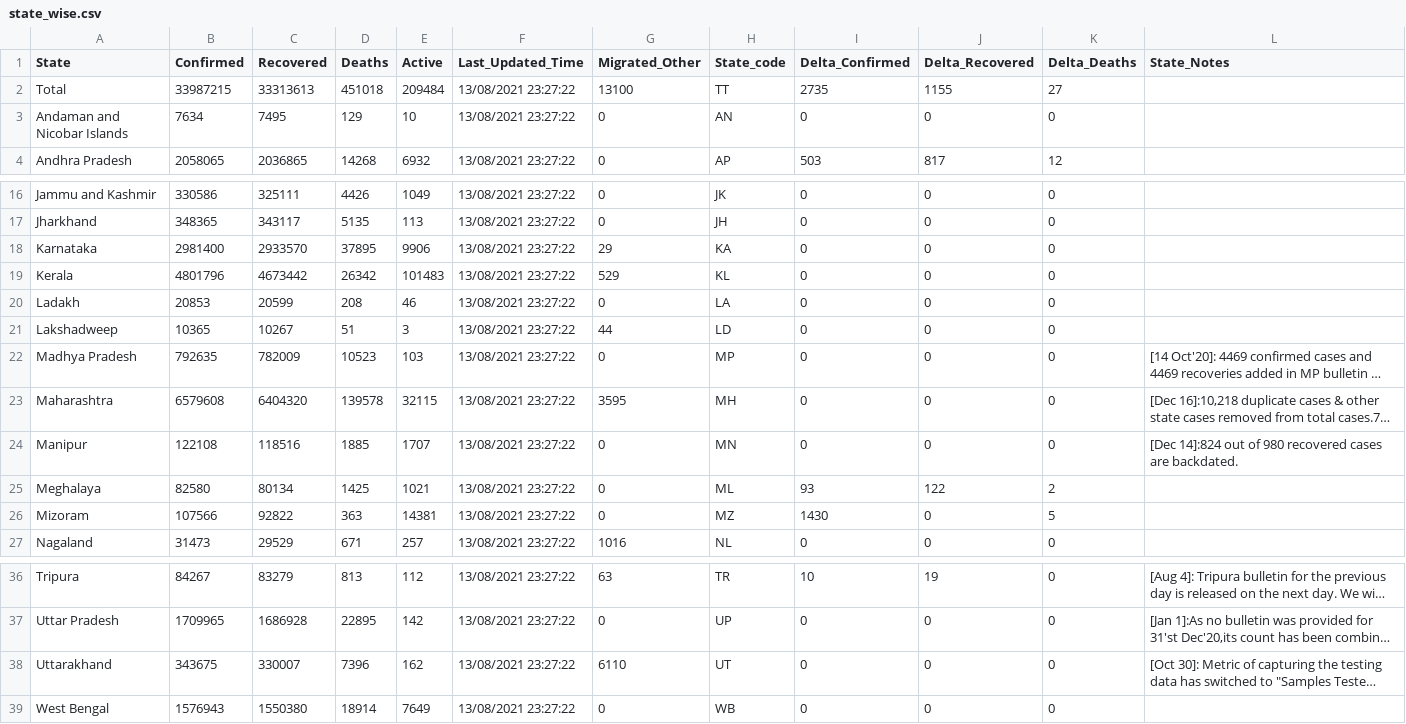
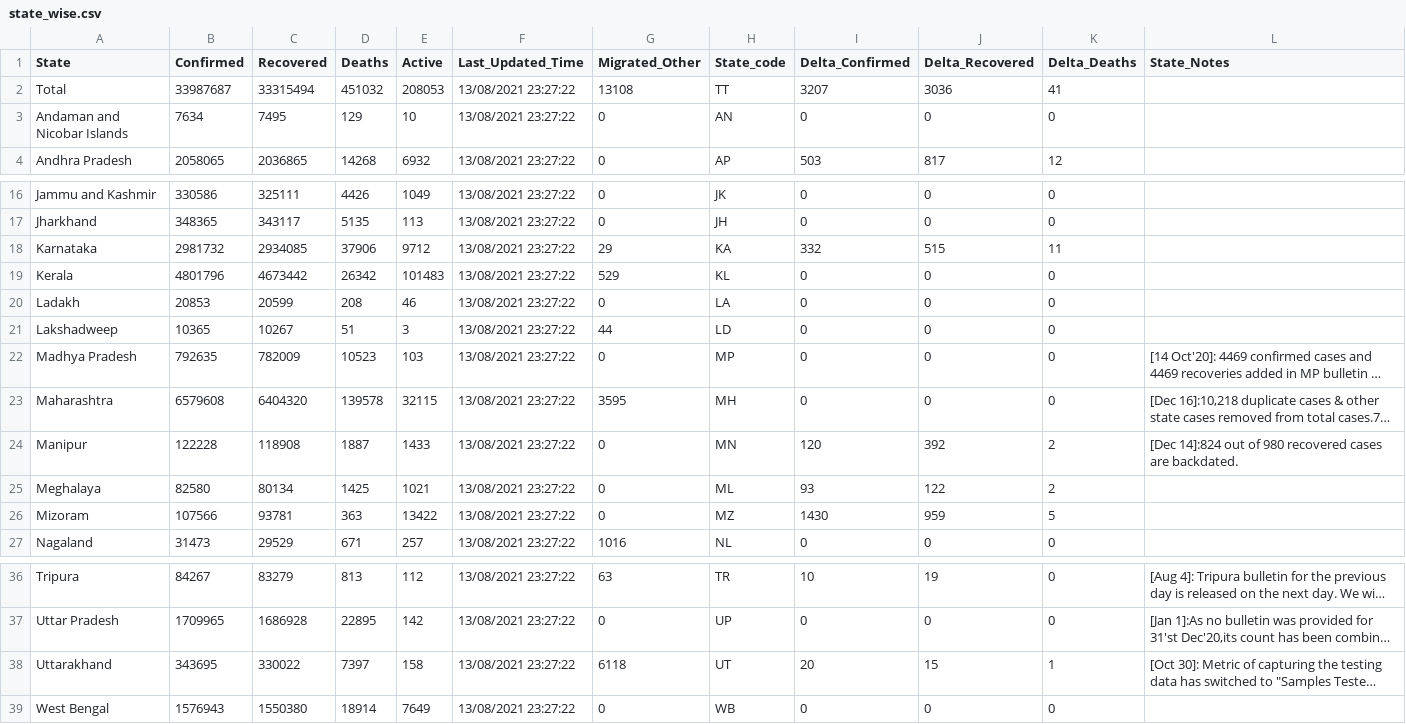
Before and after one commit to covid19india/data, a CSV file: csv/latest/state_wise.csv, drawn as a sheet; only a part is shown, gaps mark what is left out; long unchanged cells end in …; the diff names each change by its address in the sheet, - before the commit and + after, or states it on an @@ line.

```diff
--- a/csv/latest/state_wise.csv
+++ b/csv/latest/state_wise.csv
-B2 (Confirmed): 33987215
+B2 (Confirmed): 33987687
-C2 (Recovered): 33313613
+C2 (Recovered): 33315494
-D2 (Deaths): 451018
+D2 (Deaths): 451032
-E2 (Active): 209484
+E2 (Active): 208053
-G2 (Migrated_Other): 13100
+G2 (Migrated_Other): 13108
-I2 (Delta_Confirmed): 2735
+I2 (Delta_Confirmed): 3207
-J2 (Delta_Recovered): 1155
+J2 (Delta_Recovered): 3036
-K2 (Delta_Deaths): 27
+K2 (Delta_Deaths): 41
-B18 (Confirmed): 2981400
+B18 (Confirmed): 2981732
-C18 (Recovered): 2933570
+C18 (Recovered): 2934085
-D18 (Deaths): 37895
+D18 (Deaths): 37906
-E18 (Active): 9906
+E18 (Active): 9712
-I18 (Delta_Confirmed): 0
+I18 (Delta_Confirmed): 332
-J18 (Delta_Recovered): 0
+J18 (Delta_Recovered): 515
-K18 (Delta_Deaths): 0
+K18 (Delta_Deaths): 11
-B24 (Confirmed): 122108
+B24 (Confirmed): 122228
-C24 (Recovered): 118516
+C24 (Recovered): 118908
-D24 (Deaths): 1885
+D24 (Deaths): 1887
-E24 (Active): 1707
+E24 (Active): 1433
-I24 (Delta_Confirmed): 0
+I24 (Delta_Confirmed): 120
-J24 (Delta_Recovered): 0
+J24 (Delta_Recovered): 392
-K24 (Delta_Deaths): 0
+K24 (Delta_Deaths): 2
-C26 (Recovered): 92822
+C26 (Recovered): 93781
-E26 (Active): 14381
+E26 (Active): 13422
-J26 (Delta_Recovered): 0
+J26 (Delta_Recovered): 959
-B38 (Confirmed): 343675
+B38 (Confirmed): 343695
-C38 (Recovered): 330007
+C38 (Recovered): 330022
-D38 (Deaths): 7396
+D38 (Deaths): 7397
-E38 (Active): 162
+E38 (Active): 158
-G38 (Migrated_Other): 6110
+G38 (Migrated_Other): 6118
-I38 (Delta_Confirmed): 0
+I38 (Delta_Confirmed): 20
-J38 (Delta_Recovered): 0
+J38 (Delta_Recovered): 15
-K38 (Delta_Deaths): 0
+K38 (Delta_Deaths): 1
```
Also changed, not shown: csv/latest/district_wise.csv, csv/latest/states.csv, 16 other files.
